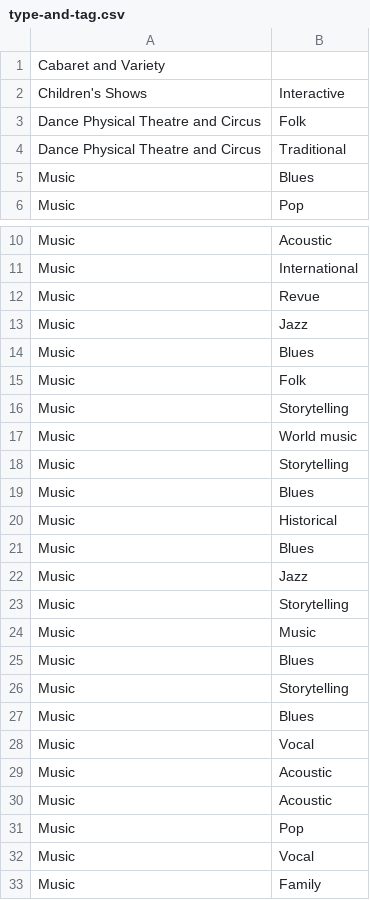
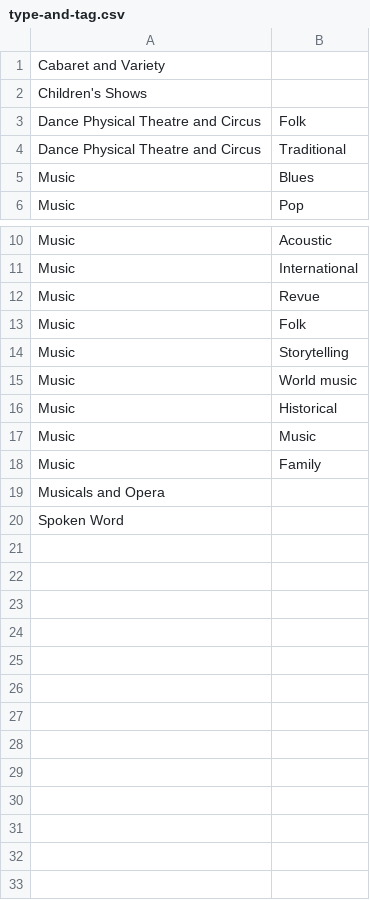
Before and after one commit to Xuchengchen/DWD, a CSV file: data/type-and-tag.csv, drawn as a sheet; only a part is shown, gaps mark what is left out; the shorter side is filled out with more unchanged rows.

Commit message:
remove duplicated item

```diff
--- a/data/type-and-tag.csv
+++ b/data/type-and-tag.csv
@@ -1,3 +1,3 @@
 Cabaret and Variety,
-Children's Shows,Interactive
+Children's Shows,
 Dance Physical Theatre and Circus,Folk
@@ -12,4 +12,2 @@ Music,International
 Music,Revue
-Music,Jazz
-Music,Blues
 Music,Folk
@@ -17,17 +15,4 @@ Music,Storytelling
 Music,World music
-Music,Storytelling
-Music,Blues
 Music,Historical
-Music,Blues
-Music,Jazz
-Music,Storytelling
 Music,Music
-Music,Blues
-Music,Storytelling
-Music,Blues
-Music,Vocal
-Music,Acoustic
-Music,Acoustic
-Music,Pop
-Music,Vocal
 Music,Family
```
